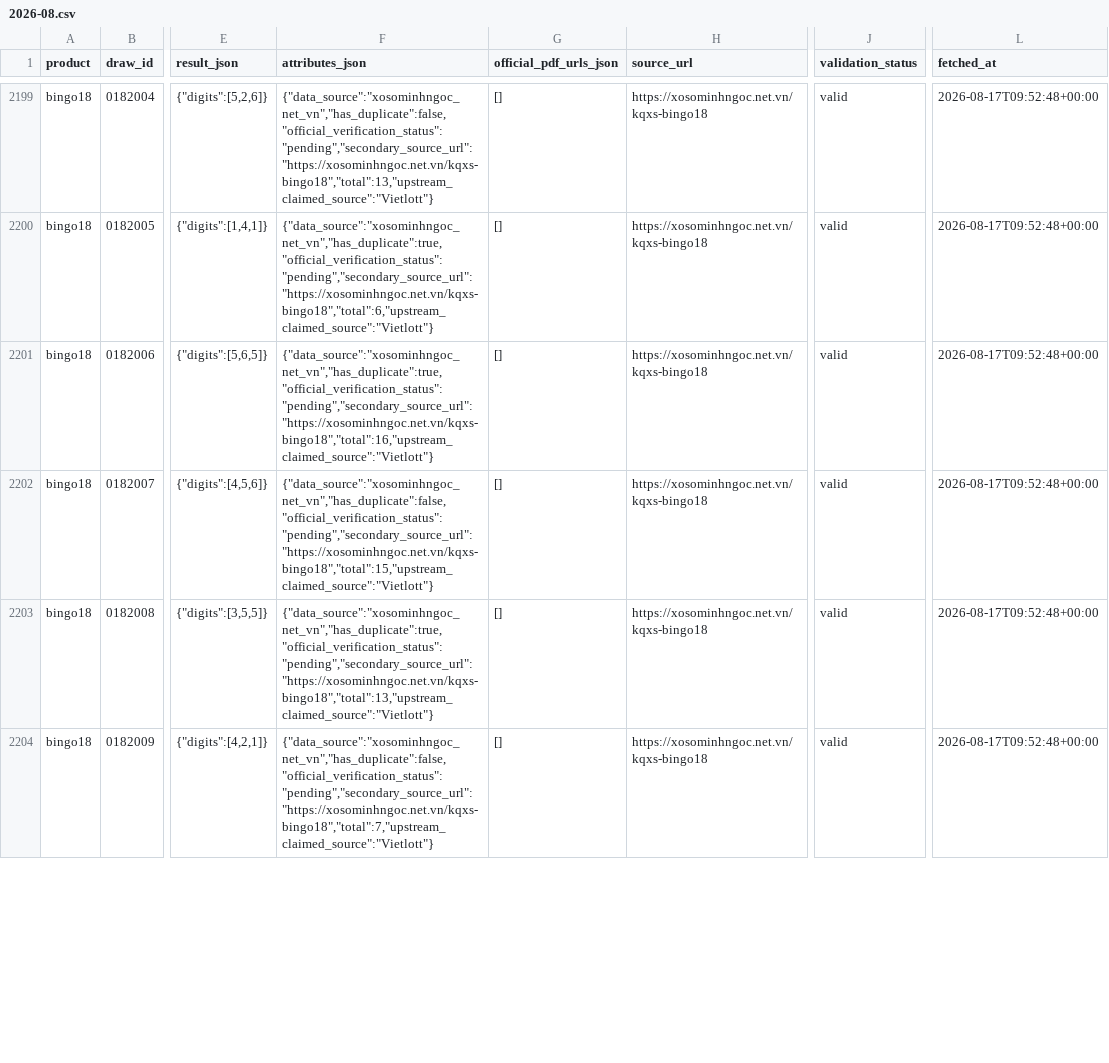
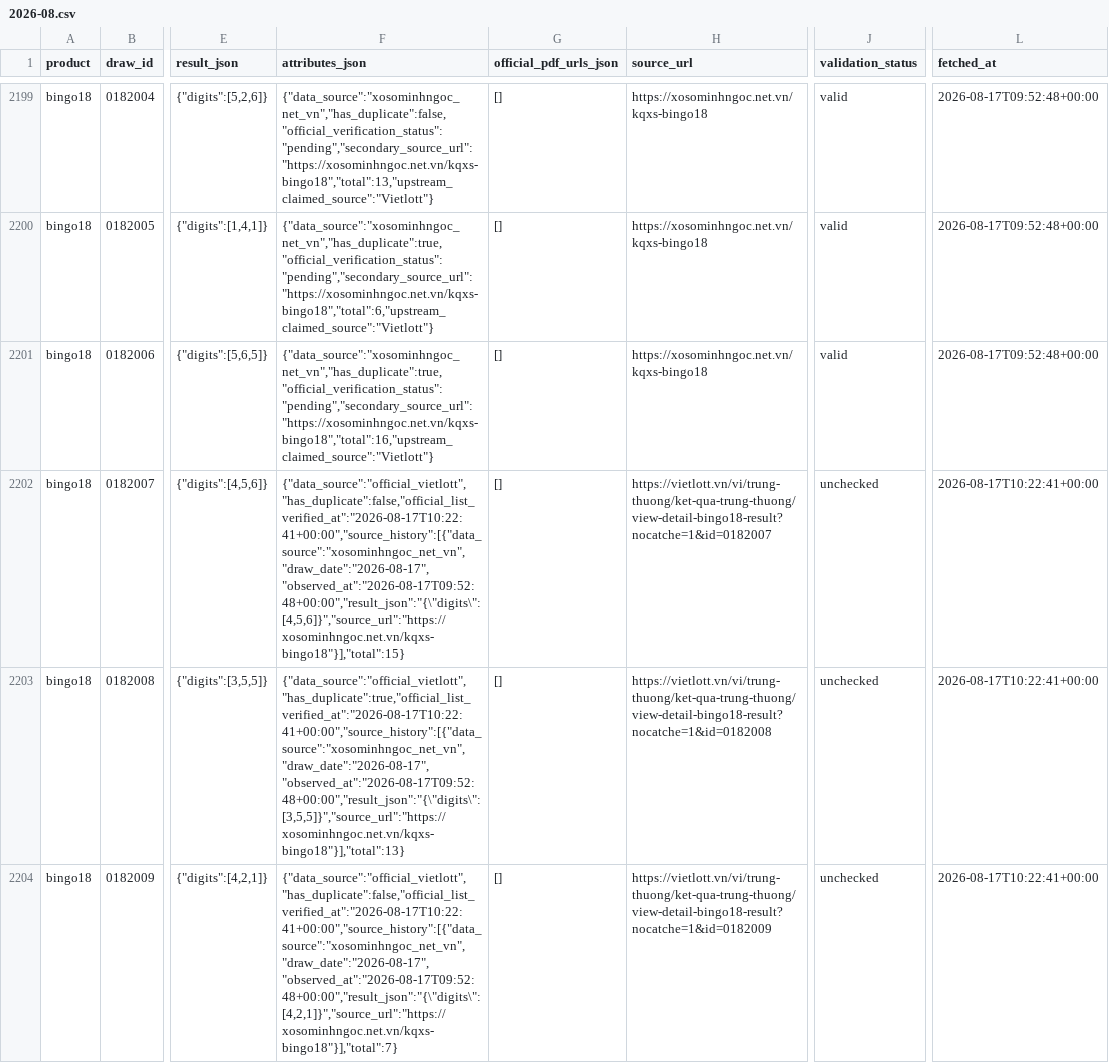
Before and after one commit to NhanAZ-Data/vietlott-research, a CSV file: datasets/draws/bingo18/2026-08.csv, drawn as a sheet; only a part is shown, gaps mark what is left out; the diff covers the shown part only; the diff names each change by its address in the sheet, - before the commit and + after, or states it on an @@ line.

```diff
--- a/datasets/draws/bingo18/2026-08.csv
+++ b/datasets/draws/bingo18/2026-08.csv
-F2202 (attributes_json): {"data_source":"xosominhngoc_net_vn","has_duplicate":false,"official_verification_status":"pending","secondary_source_url":"https://xosominhngoc.net.vn/kqxs-bingo18","total":15,"upstream_claimed_source":"Vietlott"}
+F2202 (attributes_json): {"data_source":"official_vietlott","has_duplicate":false,"official_list_verified_at":"2026-08-17T10:22:41+00:00","source_history":[{"data_source":"xosominhngoc_net_vn","draw_date":"2026-08-17","observed_at":"2026-08-17T09:52:48+00:00","result_json":"{\"digits\":[4,5,6]}","source_url":"https://xosominhngoc.net.vn/kqxs-bingo18"}],"total":15}
-H2202 (source_url): https://xosominhngoc.net.vn/kqxs-bingo18
+H2202 (source_url): https://vietlott.vn/vi/trung-thuong/ket-qua-trung-thuong/view-detail-bingo18-result?nocatche=1&id=0182007
-J2202:J2204 (validation_status): valid
+J2202:J2204 (validation_status): unchecked
-L2202:L2204 (fetched_at): 2026-08-17T09:52:48+00:00
+L2202:L2204 (fetched_at): 2026-08-17T10:22:41+00:00
-F2203 (attributes_json): {"data_source":"xosominhngoc_net_vn","has_duplicate":true,"official_verification_status":"pending","secondary_source_url":"https://xosominhngoc.net.vn/kqxs-bingo18","total":13,"upstream_claimed_source":"Vietlott"}
+F2203 (attributes_json): {"data_source":"official_vietlott","has_duplicate":true,"official_list_verified_at":"2026-08-17T10:22:41+00:00","source_history":[{"data_source":"xosominhngoc_net_vn","draw_date":"2026-08-17","observed_at":"2026-08-17T09:52:48+00:00","result_json":"{\"digits\":[3,5,5]}","source_url":"https://xosominhngoc.net.vn/kqxs-bingo18"}],"total":13}
-H2203 (source_url): https://xosominhngoc.net.vn/kqxs-bingo18
+H2203 (source_url): https://vietlott.vn/vi/trung-thuong/ket-qua-trung-thuong/view-detail-bingo18-result?nocatche=1&id=0182008
-F2204 (attributes_json): {"data_source":"xosominhngoc_net_vn","has_duplicate":false,"official_verification_status":"pending","secondary_source_url":"https://xosominhngoc.net.vn/kqxs-bingo18","total":7,"upstream_claimed_source":"Vietlott"}
+F2204 (attributes_json): {"data_source":"official_vietlott","has_duplicate":false,"official_list_verified_at":"2026-08-17T10:22:41+00:00","source_history":[{"data_source":"xosominhngoc_net_vn","draw_date":"2026-08-17","observed_at":"2026-08-17T09:52:48+00:00","result_json":"{\"digits\":[4,2,1]}","source_url":"https://xosominhngoc.net.vn/kqxs-bingo18"}],"total":7}
-H2204 (source_url): https://xosominhngoc.net.vn/kqxs-bingo18
+H2204 (source_url): https://vietlott.vn/vi/trung-thuong/ket-qua-trung-thuong/view-detail-bingo18-result?nocatche=1&id=0182009
```
Also changed, not shown: 4 added rows and 16 edited cells elsewhere in this file, datasets/draws/keno/2026-08.csv, 3 other files.
